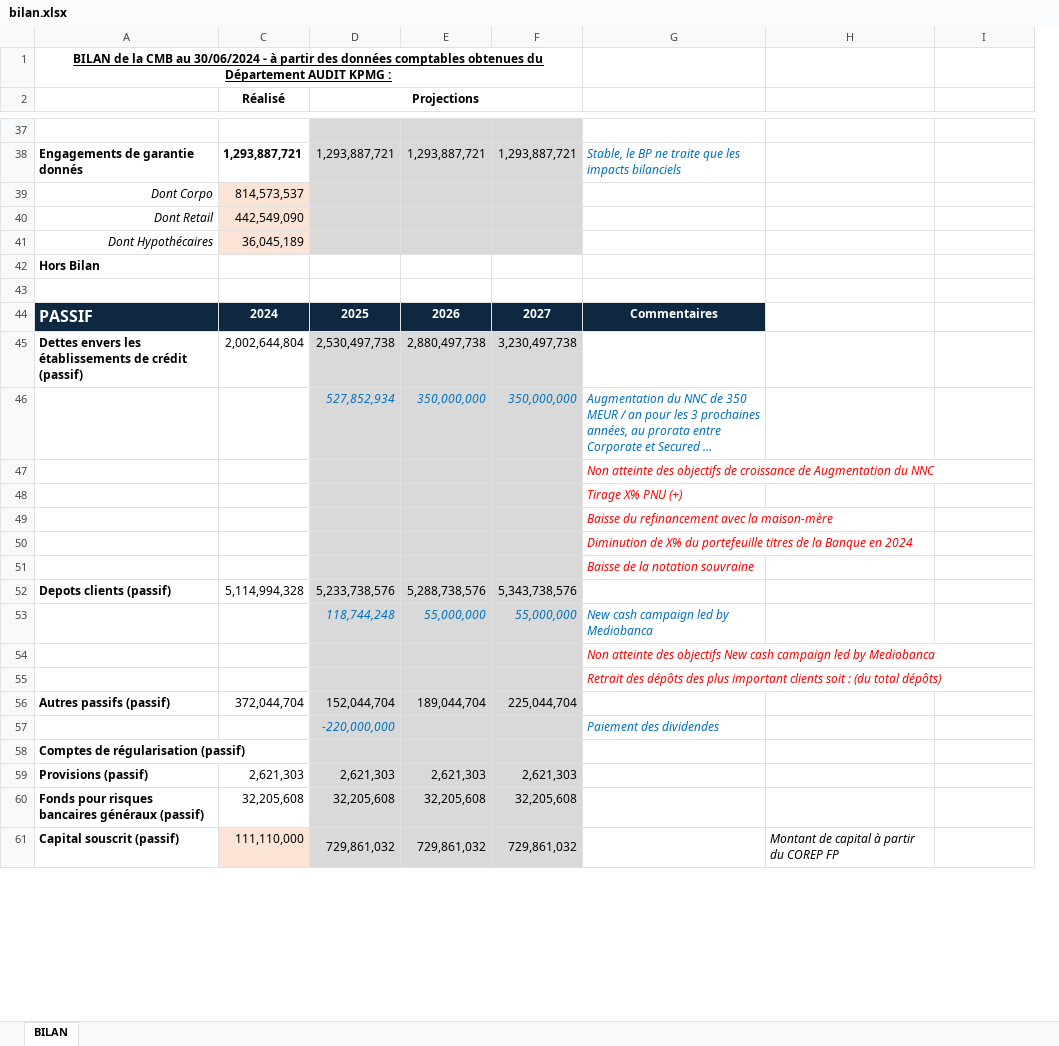
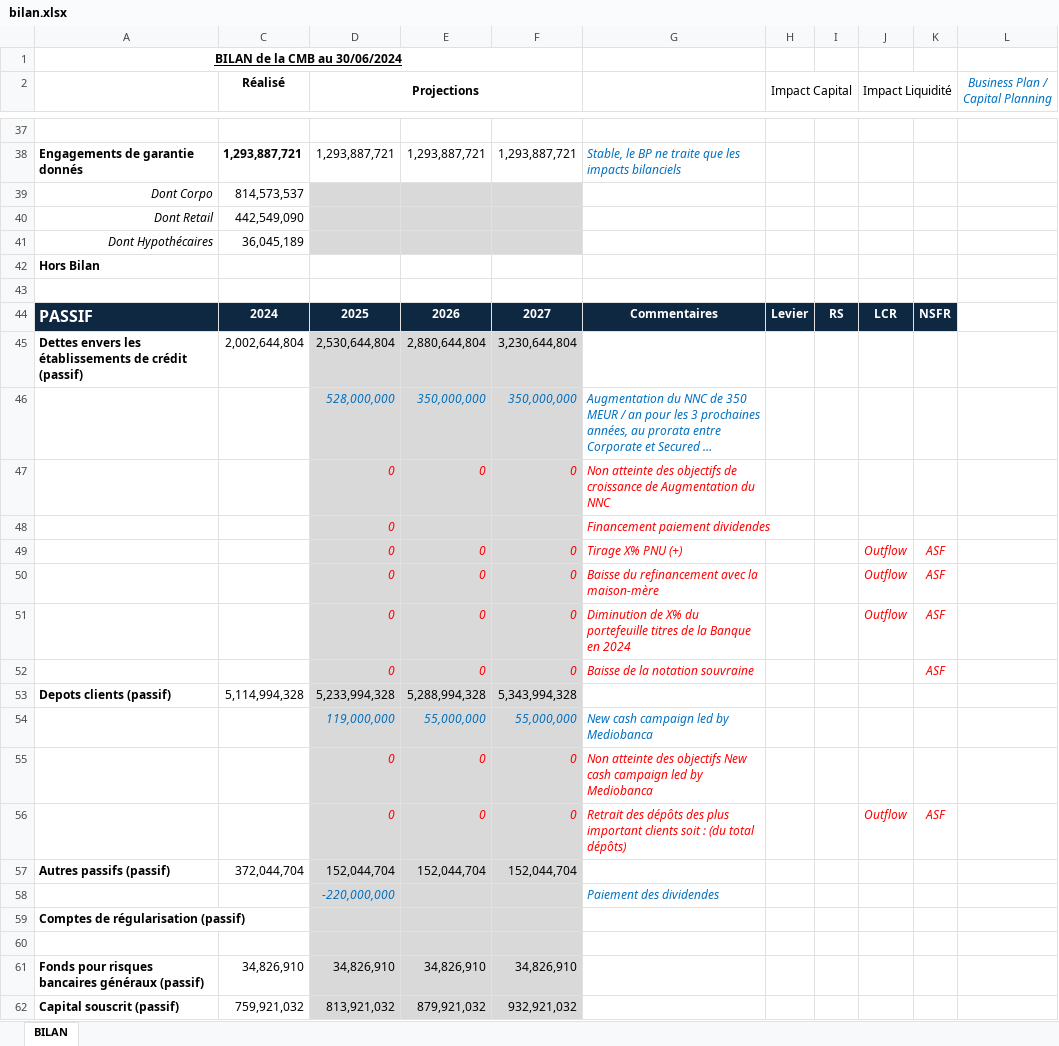
Before and after one commit to ichrakbouafif/Streamlit_Project, an Excel workbook: data/bilan.xlsx, sheet BILAN, drawn as a sheet; only a part is shown, gaps mark what is left out; long unchanged cells end in …; values as stored, in another font and other column widths than the file's, no borders; removed rows and columns are numbered as before the commit, all else as after; the diff covers the shown part only; the diff names each change by its address in the sheet, - before the commit and + after, or states it on an @@ line.

```diff
--- a/data/bilan.xlsx (sheet BILAN)
+++ b/data/bilan.xlsx (sheet BILAN)
-column D (Projections), rows 38-46: 1,293,887,721 |  |  |  |  |  | 2025 | 2,530,497,738 | 527,852,934; rows 52-53: 5,233,738,576 | 118,744,248; rows 56-59: 152,044,704 | -220,000,000 |  | 2,621,303
+column D (Projections), rows 38-46: 1,293,887,721 |  |  |  |  |  | 2025 | 2,530,644,804 | 528,000,000; row 48: 0; rows 53-54: 5,233,994,328 | 119,000,000; rows 57-58: 152,044,704 | -220,000,000
-column H, empty
+column H (Impact Capital), row 44: Levier
+column I, row 44: RS
+column J (Impact Liquidité), row 44: LCR
+column K, row 44: NSFR
-A1: …au 30/06/2024 - à partir des données comptables obtenues du Département AUDIT KPMG :
+A1: …au 30/06/2024
-L2: (empty)
+L2: Business Plan / Capital Planning
-E37:F38 fill: #D9D9D9
+E37:F38 fill: none
-C39:C41 fill: #FBE3D6
+C39:C41 fill: none
-E45: 2,880,497,738
+E45: 2,880,644,804
-F45: 3,230,497,738
+F45: 3,230,644,804
-row 47:  |  |  |  |  | Non atteinte des objectifs de croissance de Augmentation du NNC
-row 48:  |  |  |  |  | Tirage X% PNU (+)
-row 49:  |  |  |  |  | Baisse du refinancement avec la maison-mère
-row 50:  |  |  |  |  | Diminution de X% du portefeuille titres de la Banque en 2024
+row 47:  |  | 0 | 0 | 0 | Non atteinte des objectifs de croissance de Augmentation du NNC
-G48: Baisse de la notation souvraine
+G48: Financement paiement dividendes
+row 49:  |  | 0 | 0 | 0 | Tirage X% PNU (+) |  |  | Outflow | ASF
+row 50:  |  | 0 | 0 | 0 | Baisse du refinancement avec la maison-mère |  |  | Outflow | ASF
+row 51:  |  | 0 | 0 | 0 | Diminution de X% du portefeuille titres de la Banque en 2024 |  |  | Outflow | ASF
+row 52:  |  | 0 | 0 | 0 | Baisse de la notation souvraine |  |  |  | ASF
-E53: 5,288,738,576
+E53: 5,288,994,328
-F53: 5,343,738,576
+F53: 5,343,994,328
-row 54:  |  |  |  |  | Non atteinte des objectifs New cash campaign led by Mediobanca
-row 55:  |  |  |  |  | Retrait des dépôts des plus important clients soit : (du total dépôts)
+row 55:  |  | 0 | 0 | 0 | Non atteinte des objectifs New cash campaign led by Mediobanca
+row 56:  |  | 0 | 0 | 0 | Retrait des dépôts des plus important clients soit : (du total dépôts) |  |  | Outflow | ASF
-E57: 189,044,704
+E57: 152,044,704
-F57: 225,044,704
+F57: 152,044,704
-row 60: Provisions (passif) | 2,621,303 | 2,621,303 | 2,621,303 | 2,621,303
+row 60: (empty)
-row 60: Fonds pour risques bancaires généraux (passif) | 32,205,608 | 32,205,608 | 32,205,608 | 32,205,608
-row 61: Capital souscrit (passif) | 111,110,000 | 729,861,032 | 729,861,032 | 729,861,032 |  | Montant de capital à partir du COREP FP
+row 61: Fonds pour risques bancaires généraux (passif) | 34,826,910 | 34,826,910 | 34,826,910 | 34,826,910
+row 62: Capital souscrit (passif) | 759,921,032 | 813,921,032 | 879,921,032 | 932,921,032
```
Also changed, not shown: 35 added rows, 34 removed rows, 1 hidden or unhidden row, 16 edited cells and cell formats elsewhere in this sheet, formulas that keep their value, hidden cells, 2 other files.
